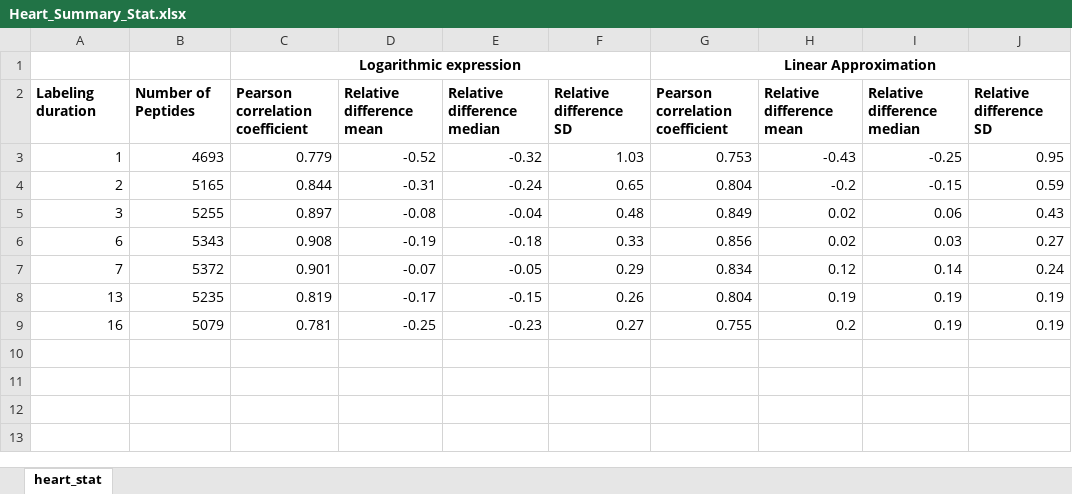
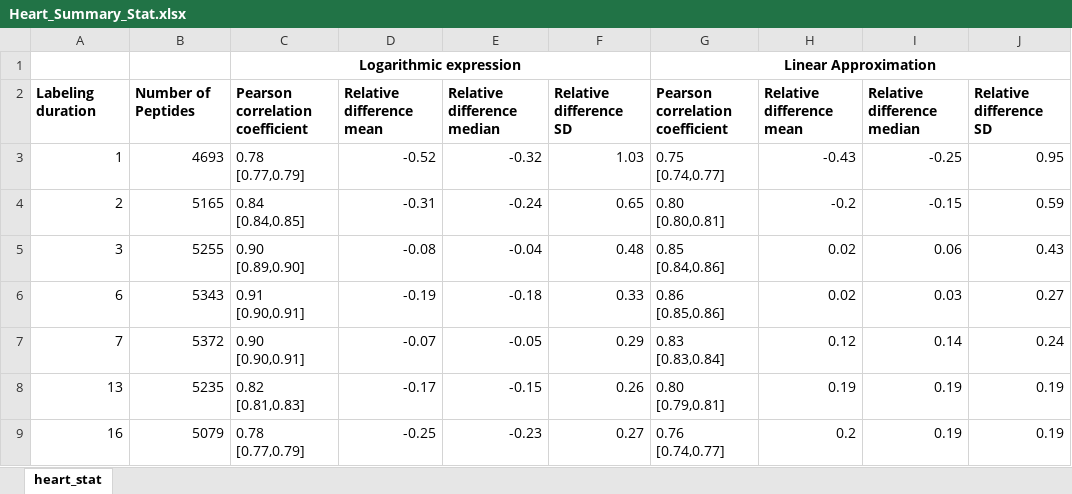
Before and after one commit to henockmamo54/TimePointSelection_paperAnalysis, an Excel workbook: Final/SummaryTable/Heart_Summary_Stat.xlsx, sheet heart_stat, drawn as a sheet; values as stored, in another font and other column widths than the file's, no borders; the diff names each change by its address in the sheet, - before the commit and + after, or states it on an @@ line.

```diff
--- a/Final/SummaryTable/Heart_Summary_Stat.xlsx (sheet heart_stat)
+++ b/Final/SummaryTable/Heart_Summary_Stat.xlsx (sheet heart_stat)
-C3: 0.779
+C3: 0.78 [0.77,0.79]
-G3: 0.753
+G3: 0.75 [0.74,0.77]
-C4: 0.844
+C4: 0.84 [0.84,0.85]
-G4: 0.804
+G4: 0.80 [0.80,0.81]
-C5: 0.897
+C5: 0.90 [0.89,0.90]
-G5: 0.849
+G5: 0.85 [0.84,0.86]
-C6: 0.908
+C6: 0.91 [0.90,0.91]
-G6: 0.856
+G6: 0.86 [0.85,0.86]
-C7: 0.901
+C7: 0.90 [0.90,0.91]
-G7: 0.834
+G7: 0.83 [0.83,0.84]
-C8: 0.819
+C8: 0.82 [0.81,0.83]
-G8: 0.804
+G8: 0.80 [0.79,0.81]
-C9: 0.781
+C9: 0.78 [0.77,0.79]
-G9: 0.755
+G9: 0.76 [0.74,0.77]
```
Also changed, not shown: Final/SummaryTable/Kidney_Summary_Stat.xlsx, Final/SummaryTable/Liver_Summary_Stat.xlsx, 7 other files.
